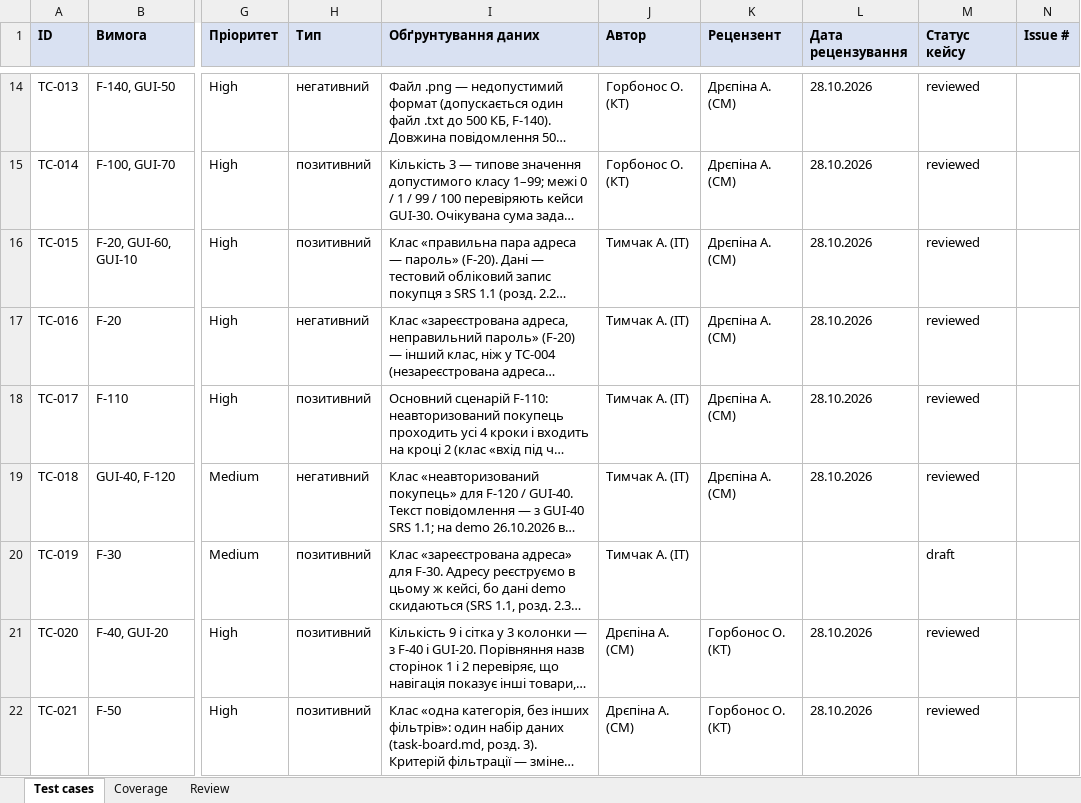
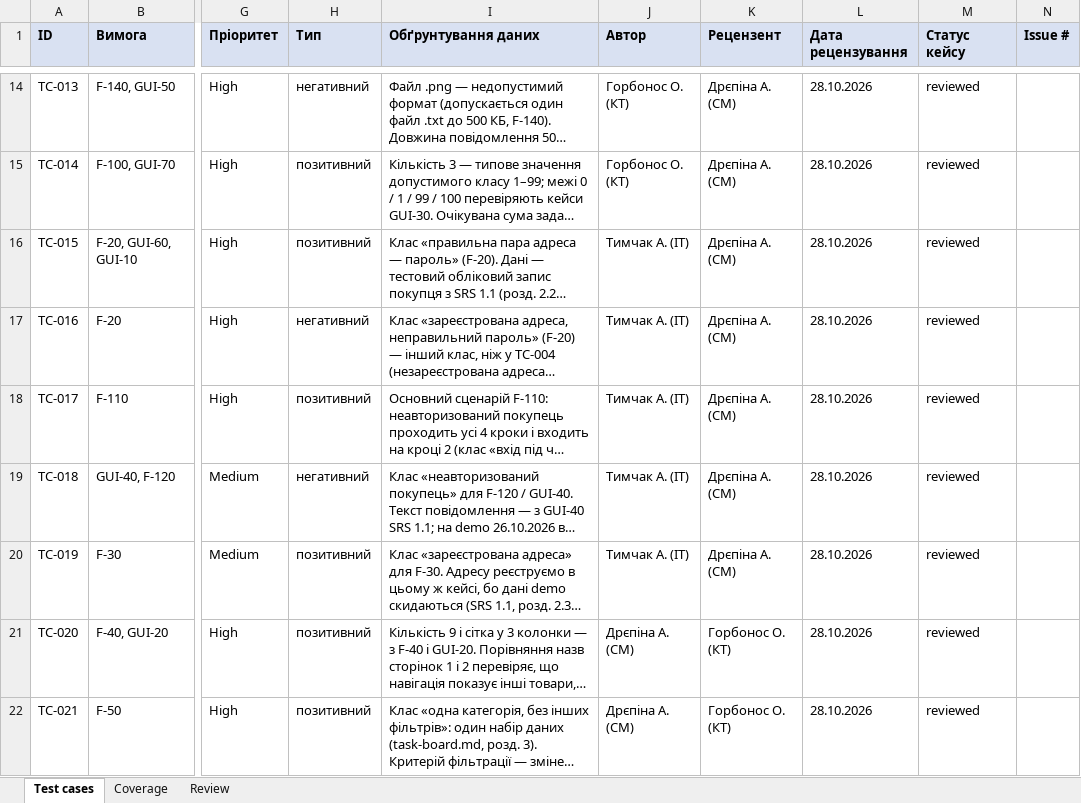
Before and after one commit to oleksandragorbonos-maker/tzap, an Excel workbook: docs/sprint3/test-cases.xlsx, sheet Test cases, drawn as a sheet; only a part is shown, gaps mark what is left out; long unchanged cells end in …; values as stored, in another font and other column widths than the file's, no borders; the diff covers the shown part only; the diff names each change by its address in the sheet, - before the commit and + after, or states it on an @@ line.

Commit message:
SCRUM-118, SCRUM-119: фаза 2 TC-019,
TC-026 (reviewed); TC-036 — перенаправлення через curl (зауваження ІТ), draft

```diff
--- a/docs/sprint3/test-cases.xlsx (sheet Test cases)
+++ b/docs/sprint3/test-cases.xlsx (sheet Test cases)
-K20 (Рецензент): (empty)
+K20 (Рецензент): Дрєпіна А. (СМ)
-L20 (Дата рецензування): (empty)
+L20 (Дата рецензування): 28.10.2026
-M20 (Статус кейсу): draft
+M20 (Статус кейсу): reviewed
```
Also changed, not shown: 10 edited cells elsewhere in this sheet, sheet Review.
